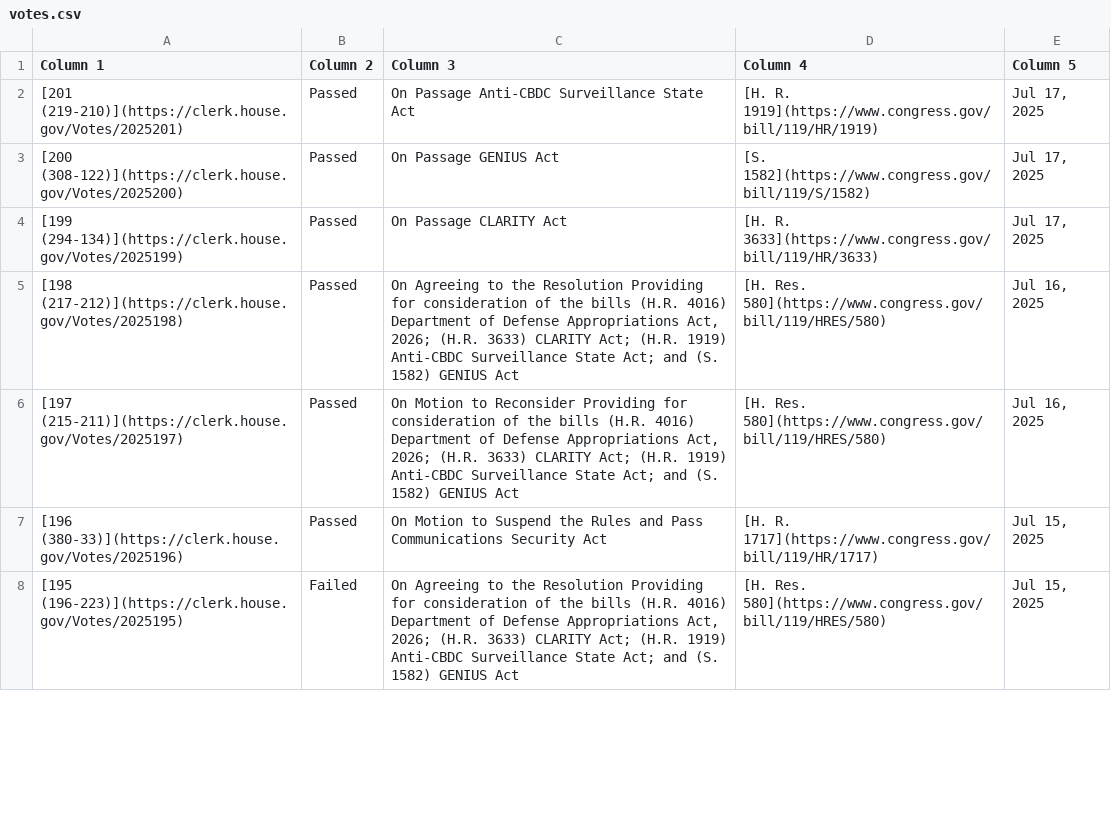
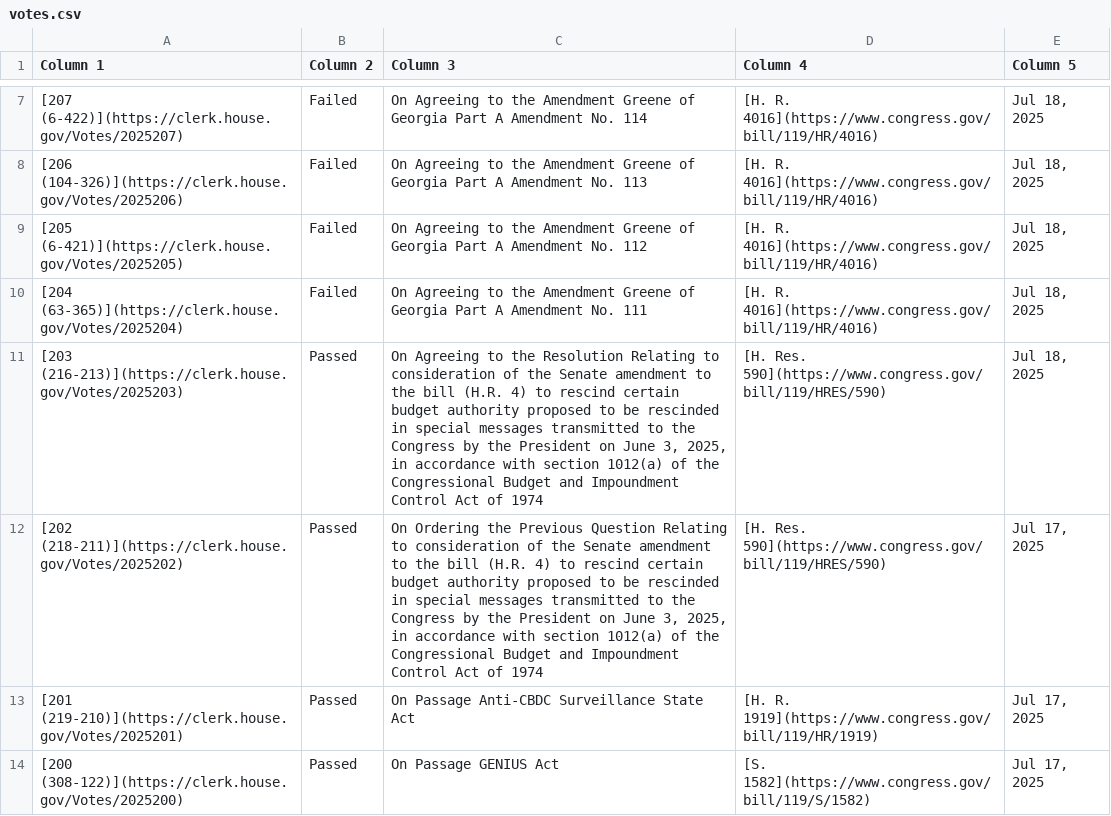
Before and after one commit to aomiller21/House_Votes, a CSV file: votes.csv, drawn as a sheet; only a part is shown, gaps mark what is left out; the shorter side is filled out with more unchanged rows; the diff covers the shown part only.

```diff
--- a/votes.csv
+++ b/votes.csv
@@ -2 +7,7 @@ Column 1,Column 2,Column 3,Column 4,Column 5
+[207 (6-422)](https://clerk.house.gov/Votes/2025207),Failed,On Agreeing to the Amendment Greene of Georgia Part A Amendment No. 114,[H. R. 4016](https://www.congress.gov/bill/119/HR/4016),"Jul 18, 2025"
+[206 (104-326)](https://clerk.house.gov/Votes/2025206),Failed,On Agreeing to the Amendment Greene of Georgia Part A Amendment No. 113,[H. R. 4016](https://www.congress.gov/bill/119/HR/4016),"Jul 18, 2025"
+[205 (6-421)](https://clerk.house.gov/Votes/2025205),Failed,On Agreeing to the Amendment Greene of Georgia Part A Amendment No. 112,[H. R. 4016](https://www.congress.gov/bill/119/HR/4016),"Jul 18, 2025"
+[204 (63-365)](https://clerk.house.gov/Votes/2025204),Failed,On Agreeing to the Amendment Greene of Georgia Part A Amendment No. 111,[H. R. 4016](https://www.congress.gov/bill/119/HR/4016),"Jul 18, 2025"
+[203 (216-213)](https://clerk.house.gov/Votes/2025203),Passed,"On Agreeing to the Resolution Relating to consideration of the Senate amendment to the bill (H.R. 4) to rescind certain budget authority proposed to be rescinded in special messages transmitted to the Congress by the President on June 3, 2025, in accordance with section 1012(a) of the Congressional Budget and Impoundment Control Act of 1974",[H. Res. 590](https://www.congress.gov/bill/119/HRES/590),"Jul 18, 2025"
+[202 (218-211)](https://clerk.house.gov/Votes/2025202),Passed,"On Ordering the Previous Question Relating to consideration of the Senate amendment to the bill (H.R. 4) to rescind certain budget authority proposed to be rescinded in special messages transmitted to the Congress by the President on June 3, 2025, in accordance with section 1012(a) of the Congressional Budget and Impoundment Control Act of 1974",[H. Res. 590](https://www.congress.gov/bill/119/HRES/590),"Jul 17, 2025"
 [201 (219-210)](https://clerk.house.gov/Votes/2025201),Passed,On Passage Anti-CBDC Surveillance State Act,[H. R. 1919](https://www.congress.gov/bill/119/HR/1919),"Jul 17, 2025"
```
Also changed, not shown: 5 added rows and 5 edited cells elsewhere in this file.
